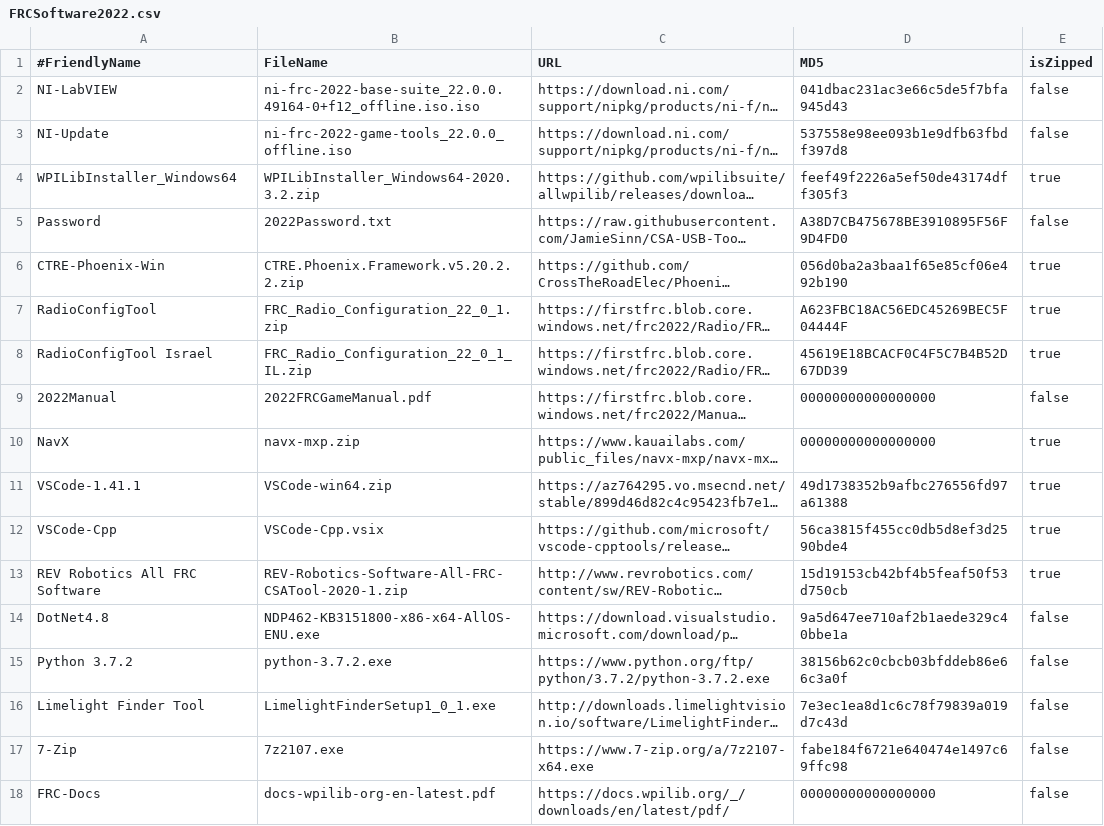
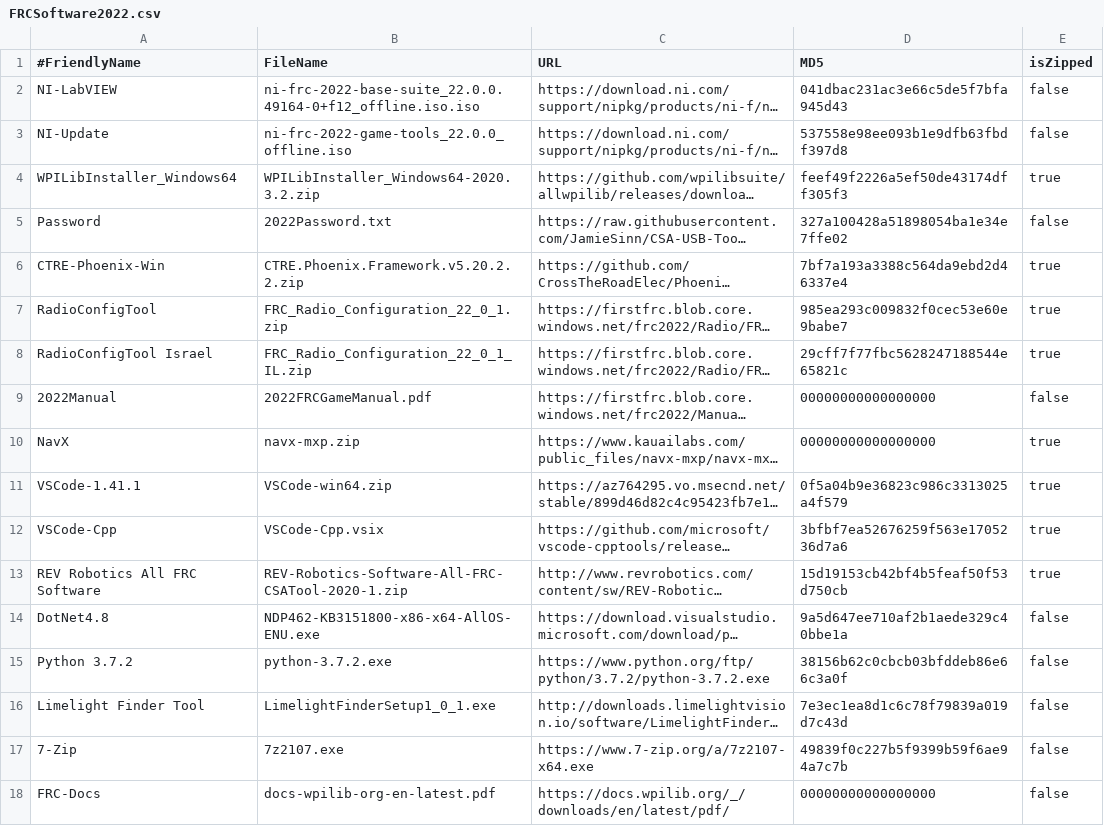
Before and after one commit to JamieSinn/CSA-USB-Tool, a CSV file: FRCSoftware2022.csv, drawn as a sheet; long unchanged cells end in …; the diff names each change by its address in the sheet, - before the commit and + after, or states it on an @@ line.

Commit message:
Update MD5s

```diff
--- a/FRCSoftware2022.csv
+++ b/FRCSoftware2022.csv
-D5 (MD5): A38D7CB475678BE3910895F56F9D4FD0
+D5 (MD5): 327a100428a51898054ba1e34e7ffe02
-D6 (MD5): 056d0ba2a3baa1f65e85cf06e492b190
+D6 (MD5): 7bf7a193a3388c564da9ebd2d46337e4
-D7 (MD5): A623FBC18AC56EDC45269BEC5F04444F
+D7 (MD5): 985ea293c009832f0cec53e60e9babe7
-D8 (MD5): 45619E18BCACF0C4F5C7B4B52D67DD39
+D8 (MD5): 29cff7f77fbc5628247188544e65821c
-D11 (MD5): 49d1738352b9afbc276556fd97a61388
+D11 (MD5): 0f5a04b9e36823c986c3313025a4f579
-D12 (MD5): 56ca3815f455cc0db5d8ef3d2590bde4
+D12 (MD5): 3bfbf7ea52676259f563e1705236d7a6
-D17 (MD5): fabe184f6721e640474e1497c69ffc98
+D17 (MD5): 49839f0c227b5f9399b59f6ae94a7c7b
```
